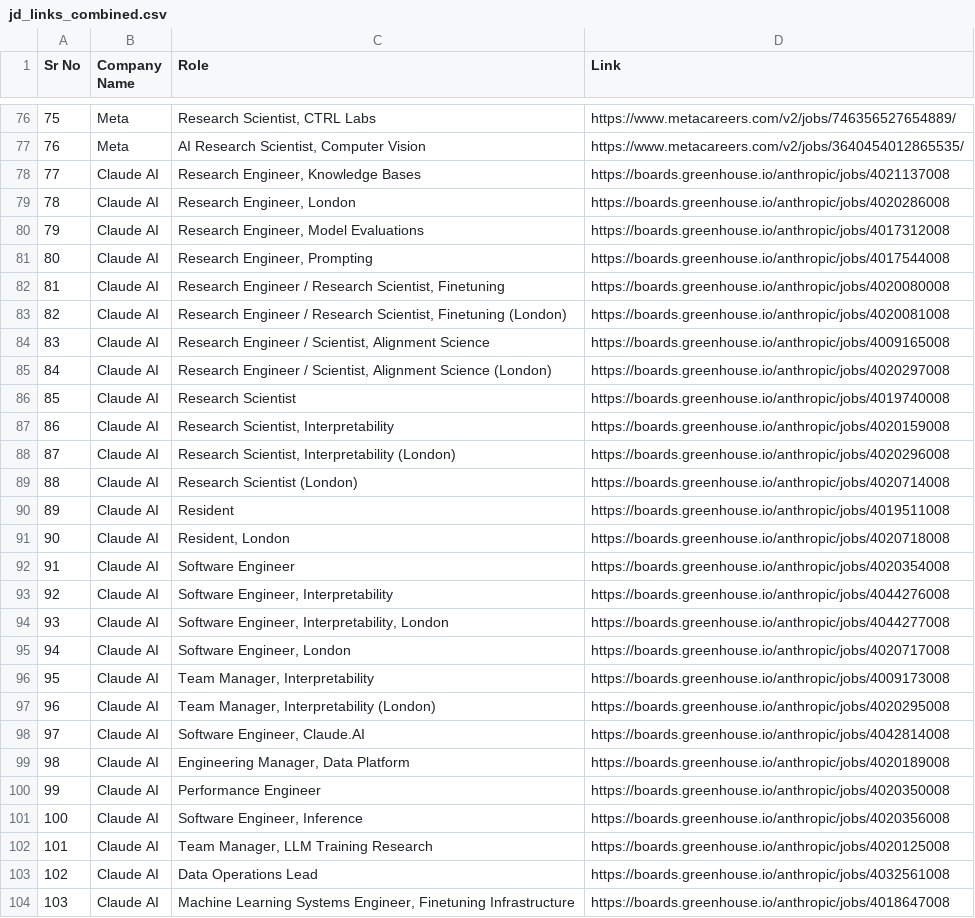
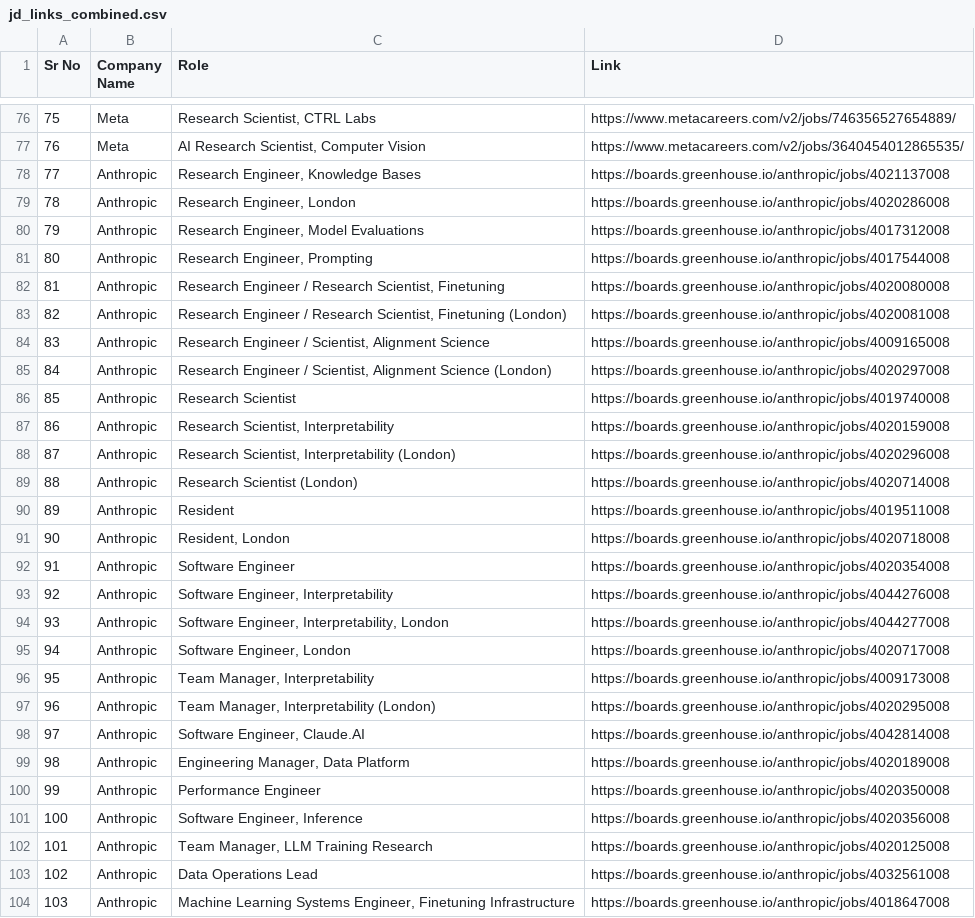
Before and after one commit to Pratik-Doshi-99/jd_summarization, a CSV file: jd_scraping/jd_links_combined.csv, drawn as a sheet; only a part is shown, gaps mark what is left out; the diff covers the shown part only.

Commit message:
refactored code and data files

```diff
--- a/jd_scraping/jd_links_combined.csv
+++ b/jd_scraping/jd_links_combined.csv
@@ -77,28 +77,28 @@ Sr No,Company Name,Role,Link
 76,Meta,"AI Research Scientist, Computer Vision",https://www.metacareers.com/v2/jobs/3640454012865535/
-77,Claude AI,"Research Engineer, Knowledge Bases",https://boards.greenhouse.io/anthropic/jobs/4021137008
-78,Claude AI,"Research Engineer, London",https://boards.greenhouse.io/anthropic/jobs/4020286008
-79,Claude AI,"Research Engineer, Model Evaluations",https://boards.greenhouse.io/anthropic/jobs/4017312008
-80,Claude AI,"Research Engineer, Prompting",https://boards.greenhouse.io/anthropic/jobs/4017544008
-81,Claude AI,"Research Engineer / Research Scientist, Finetuning",https://boards.greenhouse.io/anthropic/jobs/4020080008
-82,Claude AI,"Research Engineer / Research Scientist, Finetuning (London)",https://boards.greenhouse.io/anthropic/jobs/4020081008
-83,Claude AI,"Research Engineer / Scientist, Alignment Science",https://boards.greenhouse.io/anthropic/jobs/4009165008
-84,Claude AI,"Research Engineer / Scientist, Alignment Science (London)",https://boards.greenhouse.io/anthropic/jobs/4020297008
-85,Claude AI,Research Scientist,https://boards.greenhouse.io/anthropic/jobs/4019740008
-86,Claude AI,"Research Scientist, Interpretability",https://boards.greenhouse.io/anthropic/jobs/4020159008
-87,Claude AI,"Research Scientist, Interpretability (London)",https://boards.greenhouse.io/anthropic/jobs/4020296008
-88,Claude AI,Research Scientist (London),https://boards.greenhouse.io/anthropic/jobs/4020714008
-89,Claude AI,Resident,https://boards.greenhouse.io/anthropic/jobs/4019511008
-90,Claude AI,"Resident, London",https://boards.greenhouse.io/anthropic/jobs/4020718008
-91,Claude AI,Software Engineer,https://boards.greenhouse.io/anthropic/jobs/4020354008
-92,Claude AI,"Software Engineer, Interpretability",https://boards.greenhouse.io/anthropic/jobs/4044276008
-93,Claude AI,"Software Engineer, Interpretability, London",https://boards.greenhouse.io/anthropic/jobs/4044277008
-94,Claude AI,"Software Engineer, London",https://boards.greenhouse.io/anthropic/jobs/4020717008
-95,Claude AI,"Team Manager, Interpretability",https://boards.greenhouse.io/anthropic/jobs/4009173008
-96,Claude AI,"Team Manager, Interpretability (London)",https://boards.greenhouse.io/anthropic/jobs/4020295008
-97,Claude AI,"Software Engineer, Claude.AI",https://boards.greenhouse.io/anthropic/jobs/4042814008
-98,Claude AI,"Engineering Manager, Data Platform",https://boards.greenhouse.io/anthropic/jobs/4020189008
-99,Claude AI,Performance Engineer,https://boards.greenhouse.io/anthropic/jobs/4020350008
-100,Claude AI,"Software Engineer, Inference",https://boards.greenhouse.io/anthropic/jobs/4020356008
-101,Claude AI,"Team Manager, LLM Training Research",https://boards.greenhouse.io/anthropic/jobs/4020125008
-102,Claude AI,Data Operations Lead,https://boards.greenhouse.io/anthropic/jobs/4032561008
-103,Claude AI,"Machine Learning Systems Engineer, Finetuning Infrastructure",https://boards.greenhouse.io/anthropic/jobs/4018647008
+77,Anthropic,"Research Engineer, Knowledge Bases",https://boards.greenhouse.io/anthropic/jobs/4021137008
+78,Anthropic,"Research Engineer, London",https://boards.greenhouse.io/anthropic/jobs/4020286008
+79,Anthropic,"Research Engineer, Model Evaluations",https://boards.greenhouse.io/anthropic/jobs/4017312008
+80,Anthropic,"Research Engineer, Prompting",https://boards.greenhouse.io/anthropic/jobs/4017544008
+81,Anthropic,"Research Engineer / Research Scientist, Finetuning",https://boards.greenhouse.io/anthropic/jobs/4020080008
+82,Anthropic,"Research Engineer / Research Scientist, Finetuning (London)",https://boards.greenhouse.io/anthropic/jobs/4020081008
+83,Anthropic,"Research Engineer / Scientist, Alignment Science",https://boards.greenhouse.io/anthropic/jobs/4009165008
+84,Anthropic,"Research Engineer / Scientist, Alignment Science (London)",https://boards.greenhouse.io/anthropic/jobs/4020297008
+85,Anthropic,Research Scientist,https://boards.greenhouse.io/anthropic/jobs/4019740008
+86,Anthropic,"Research Scientist, Interpretability",https://boards.greenhouse.io/anthropic/jobs/4020159008
+87,Anthropic,"Research Scientist, Interpretability (London)",https://boards.greenhouse.io/anthropic/jobs/4020296008
+88,Anthropic,Research Scientist (London),https://boards.greenhouse.io/anthropic/jobs/4020714008
+89,Anthropic,Resident,https://boards.greenhouse.io/anthropic/jobs/4019511008
+90,Anthropic,"Resident, London",https://boards.greenhouse.io/anthropic/jobs/4020718008
+91,Anthropic,Software Engineer,https://boards.greenhouse.io/anthropic/jobs/4020354008
+92,Anthropic,"Software Engineer, Interpretability",https://boards.greenhouse.io/anthropic/jobs/4044276008
+93,Anthropic,"Software Engineer, Interpretability, London",https://boards.greenhouse.io/anthropic/jobs/4044277008
+94,Anthropic,"Software Engineer, London",https://boards.greenhouse.io/anthropic/jobs/4020717008
+95,Anthropic,"Team Manager, Interpretability",https://boards.greenhouse.io/anthropic/jobs/4009173008
+96,Anthropic,"Team Manager, Interpretability (London)",https://boards.greenhouse.io/anthropic/jobs/4020295008
+97,Anthropic,"Software Engineer, Claude.AI",https://boards.greenhouse.io/anthropic/jobs/4042814008
+98,Anthropic,"Engineering Manager, Data Platform",https://boards.greenhouse.io/anthropic/jobs/4020189008
+99,Anthropic,Performance Engineer,https://boards.greenhouse.io/anthropic/jobs/4020350008
+100,Anthropic,"Software Engineer, Inference",https://boards.greenhouse.io/anthropic/jobs/4020356008
+101,Anthropic,"Team Manager, LLM Training Research",https://boards.greenhouse.io/anthropic/jobs/4020125008
+102,Anthropic,Data Operations Lead,https://boards.greenhouse.io/anthropic/jobs/4032561008
+103,Anthropic,"Machine Learning Systems Engineer, Finetuning Infrastructure",https://boards.greenhouse.io/anthropic/jobs/4018647008
```
Also changed, not shown: 7 edited cells elsewhere in this file, jd_scraping/output.csv, 8 other files.
